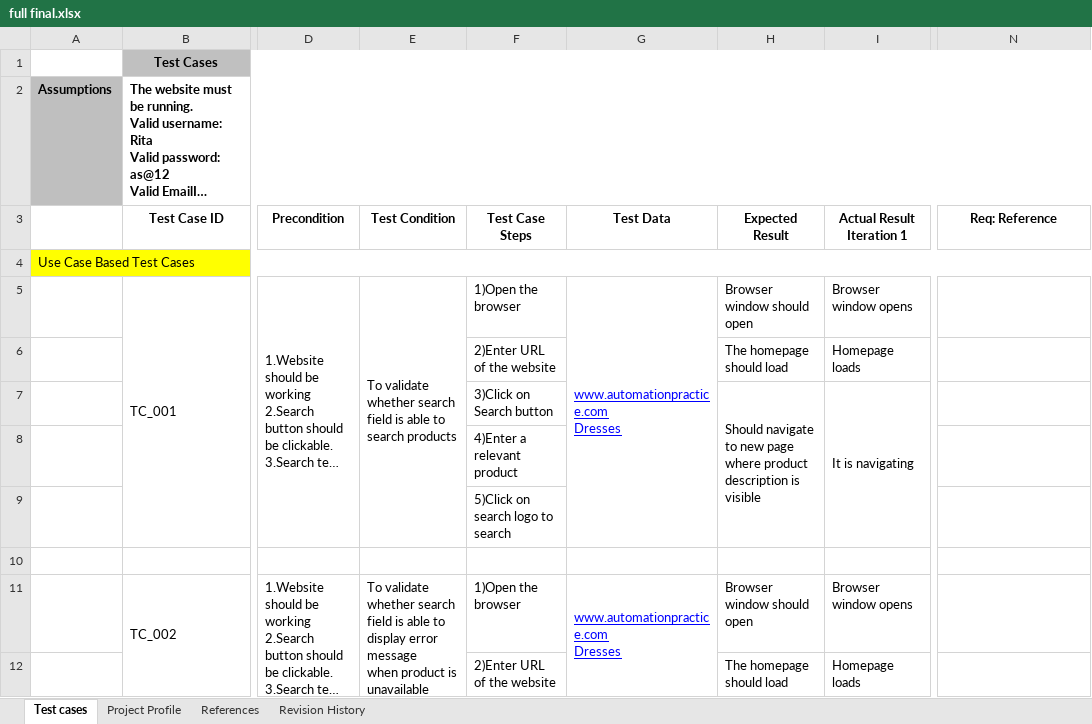
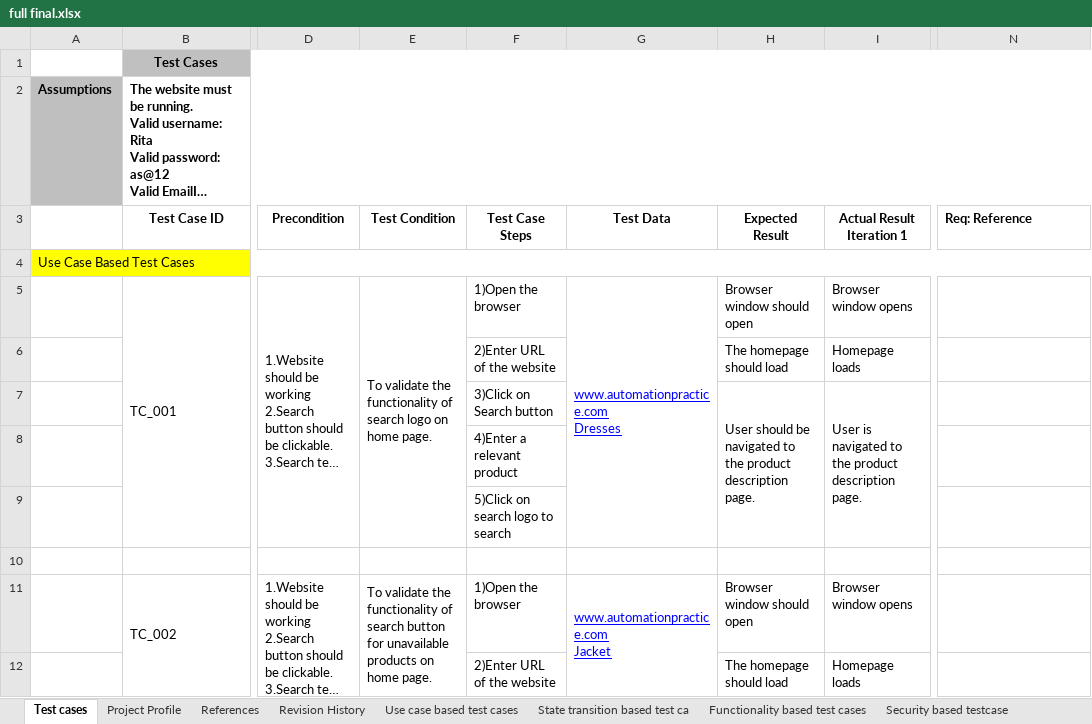
Before and after one commit to kmaurya/miniprojects, an Excel workbook: full final.xlsx, sheet Test cases, drawn as a sheet; only a part is shown, gaps mark what is left out; long unchanged cells end in …; values as stored, in another font and other column widths than the file's, no borders; conditional formats not drawn; ↵ is a line break in a cell; the diff covers the shown part only; the diff names each change by its address in the sheet, - before the commit and + after, or states it on an @@ line.

```diff
--- a/full final.xlsx (sheet Test cases)
+++ b/full final.xlsx (sheet Test cases)
+sheet tab: Use case based test cases
+sheet tab: State transition based test ca
+sheet tab: Functionality based test cases
+sheet tab: Security based testcase
-N3 alignment: center
+N3 alignment: left
-E5 (Test Condition): To validate whether search field is able to ↵ search products
+E5 (Test Condition): To validate the functionality of search logo on home page.
-H7 (Expected Result): Should navigate to new page ↵ where product description is visible
+H7 (Expected Result): User should be navigated to the product description page.
-I7 (Actual Result Iteration 1): It is navigating
+I7 (Actual Result Iteration 1): User is navigated to the product description page.
-E11 (Test Condition): To validate whether search field is able to display error message ↵ when product is unavailable
+E11 (Test Condition): To validate the functionality of search button for unavailable products on home page.
-G11 (Test Data): www.automationpractice.com ↵ Dresses
+G11 (Test Data): www.automationpractice.com ↵ Jacket
```
Also changed, not shown: 14 added rows, 26 removed rows, 1 moved row, 44 edited cells, cell formats and merged cells elsewhere in this sheet, other sheet tabs.
